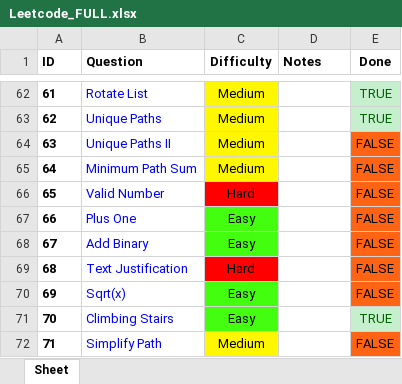
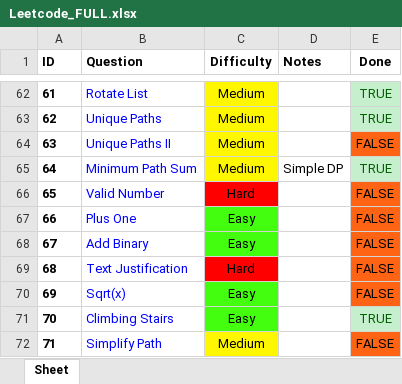
Before and after one commit to RohanTrix/Competitive-Practice, an Excel workbook: Leetcode_FULL.xlsx, sheet Sheet, drawn as a sheet; only a part is shown, gaps mark what is left out; values as stored, in another font and other column widths than the file's, no borders; the diff names each change by its address in the sheet, - before the commit and + after, or states it on an @@ line.

```diff
--- a/Leetcode_FULL.xlsx (sheet Sheet)
+++ b/Leetcode_FULL.xlsx (sheet Sheet)
-D65 (Notes): (empty)
+D65 (Notes): Simple DP
-E65 (Done): FALSE
+E65 (Done): TRUE
@@ E65 fill: #FF6314 → #C6EFCE, text colour: black → #006100 @@
```
Also changed, not shown: 2 other files.
